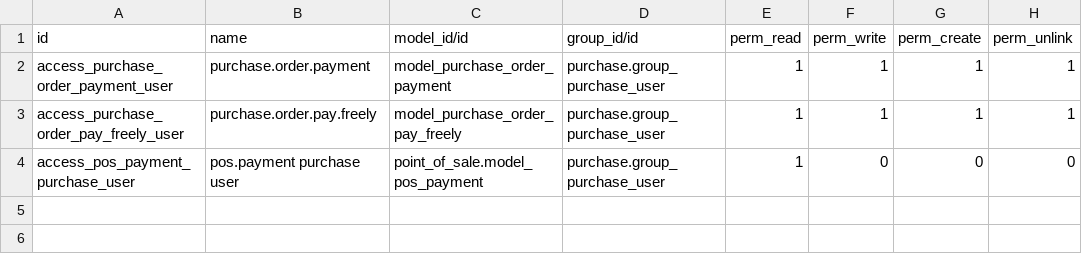
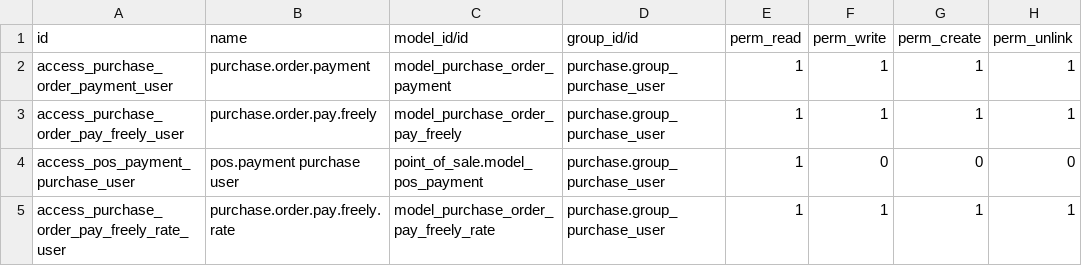
Before and after one commit to softmuch/addons_odossey, a CSV file: odossey_purchase_pos_payment/security/ir.model.access.csv, drawn as a sheet; the diff names each change by its address in the sheet, - before the commit and + after, or states it on an @@ line.

Commit message:
[UPD] payment

```diff
--- a/odossey_purchase_pos_payment/security/ir.model.access.csv
+++ b/odossey_purchase_pos_payment/security/ir.model.access.csv
+row 5: access_purchase_order_pay_freely_rate_user | purchase.order.pay.freely.rate | model_purchase_order_pay_freely_rate | purchase.group_purchase_user | 1 | 1 | 1 | 1
```
Also changed, not shown: 13 other files.
